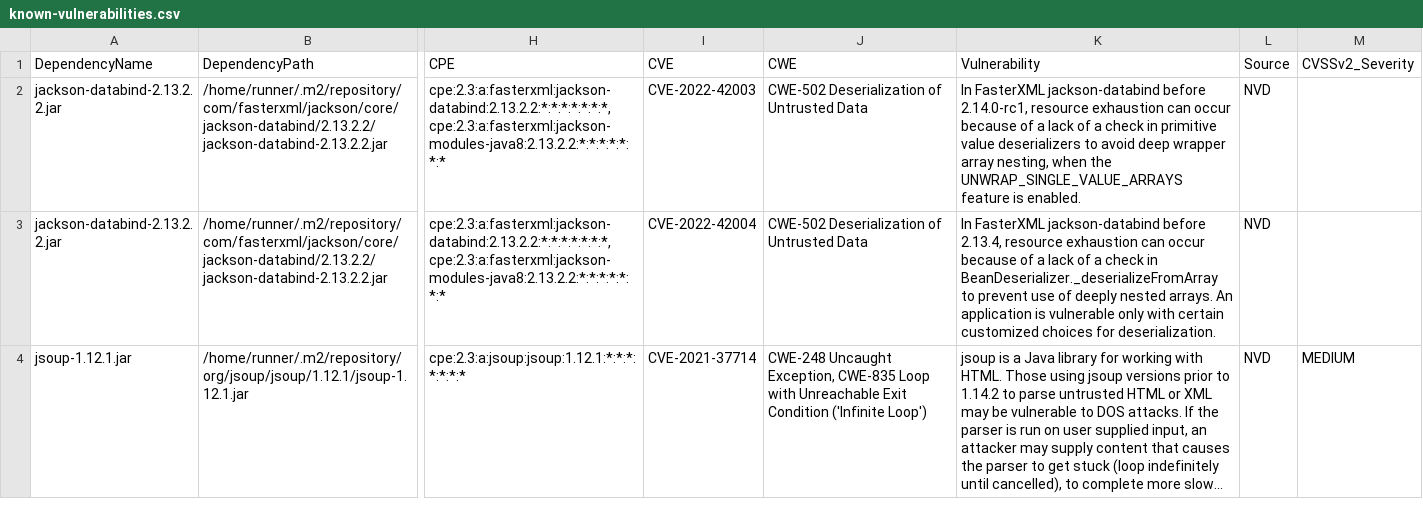
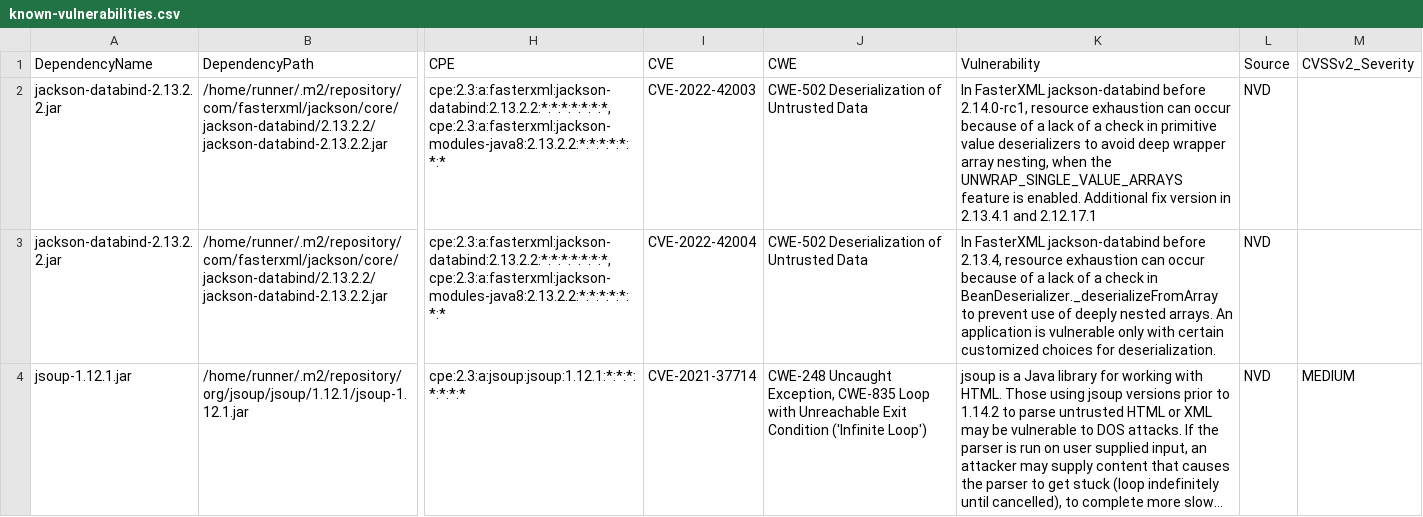
Before and after one commit to piotr-yuxuan/walter-ci, a CSV file: doc/known-vulnerabilities.csv, drawn as a sheet; only a part is shown, gaps mark what is left out; long unchanged cells end in …; the diff names each change by its address in the sheet, - before the commit and + after, or states it on an @@ line.

Commit message:
Update known vulnerabilities

```diff
--- a/doc/known-vulnerabilities.csv
+++ b/doc/known-vulnerabilities.csv
-K2 (Vulnerability): …is enabled.
+K2 (Vulnerability): …is enabled. Additional fix version in 2.13.4.1 and 2.12.17.1
```
